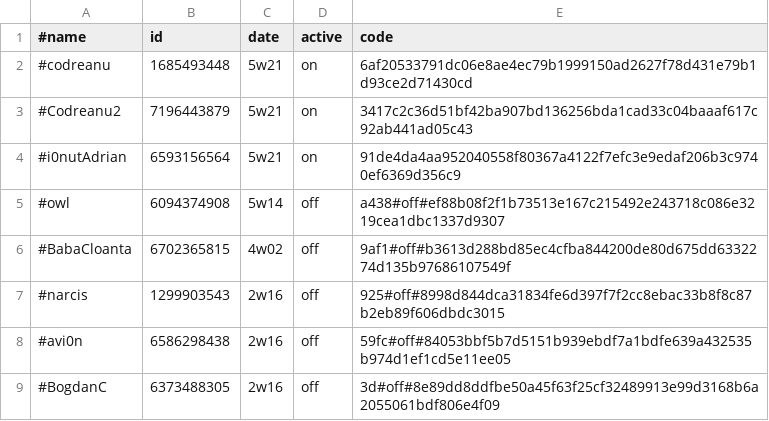
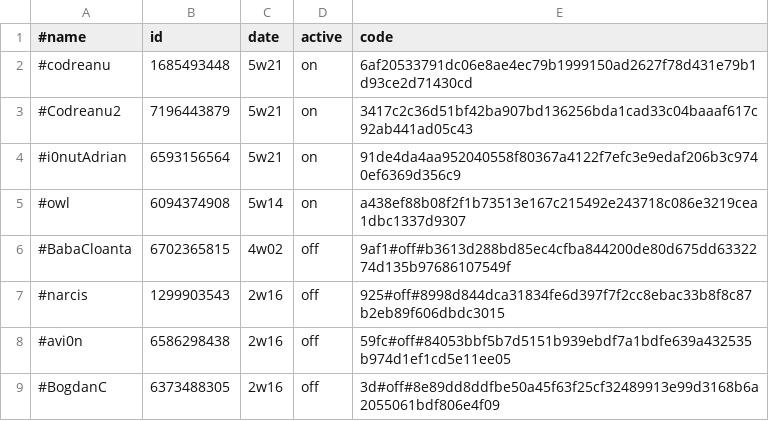
Before and after one commit to b3tin4/pro, a CSV file: gc/auth.csv, drawn as a sheet; only a part is shown.

Commit message:
Update auth.csv

```diff
--- a/gc/auth.csv
+++ b/gc/auth.csv
@@ -4,3 +4,3 @@
 #i0nutAdrian,6593156564,5w21,on,91de4da4aa952040558f80367a4122f7efc3e9edaf206b3c9740ef6369d356c9
-#owl,6094374908,5w14,off,a438#off#ef88b08f2f1b73513e167c215492e243718c086e3219cea1dbc1337d9307
+#owl,6094374908,5w14,on,a438ef88b08f2f1b73513e167c215492e243718c086e3219cea1dbc1337d9307
 #BabaCloanta,6702365815,4w02,off,9af1#off#b3613d288bd85ec4cfba844200de80d675dd6332274d135b97686107549f
```
